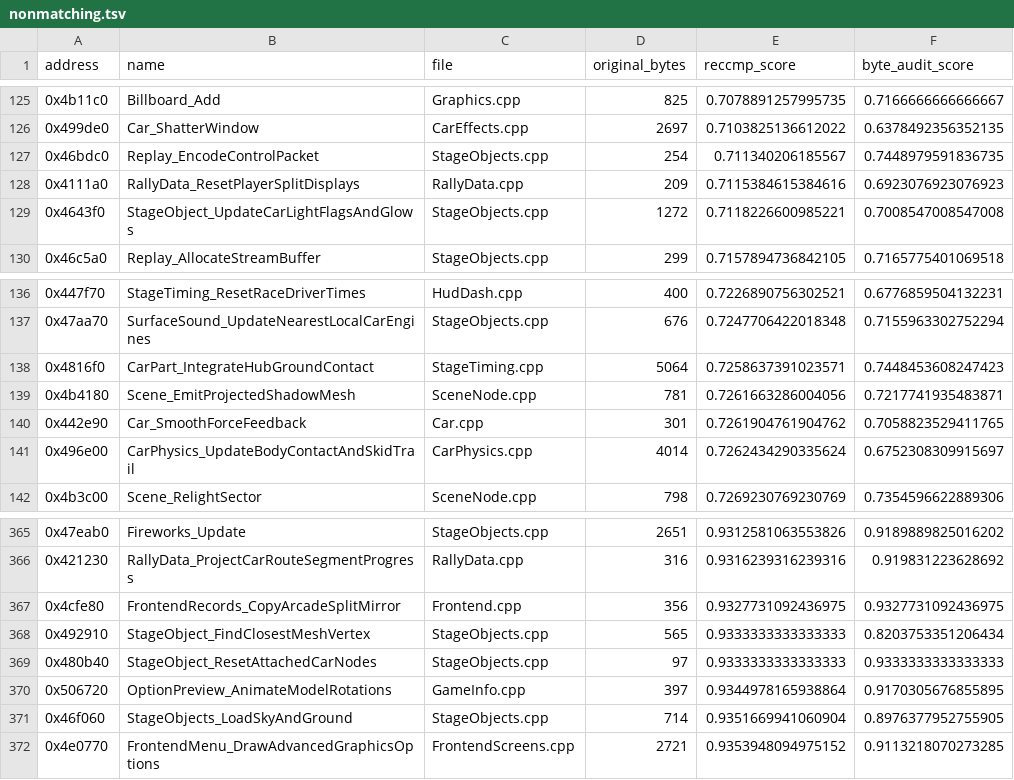
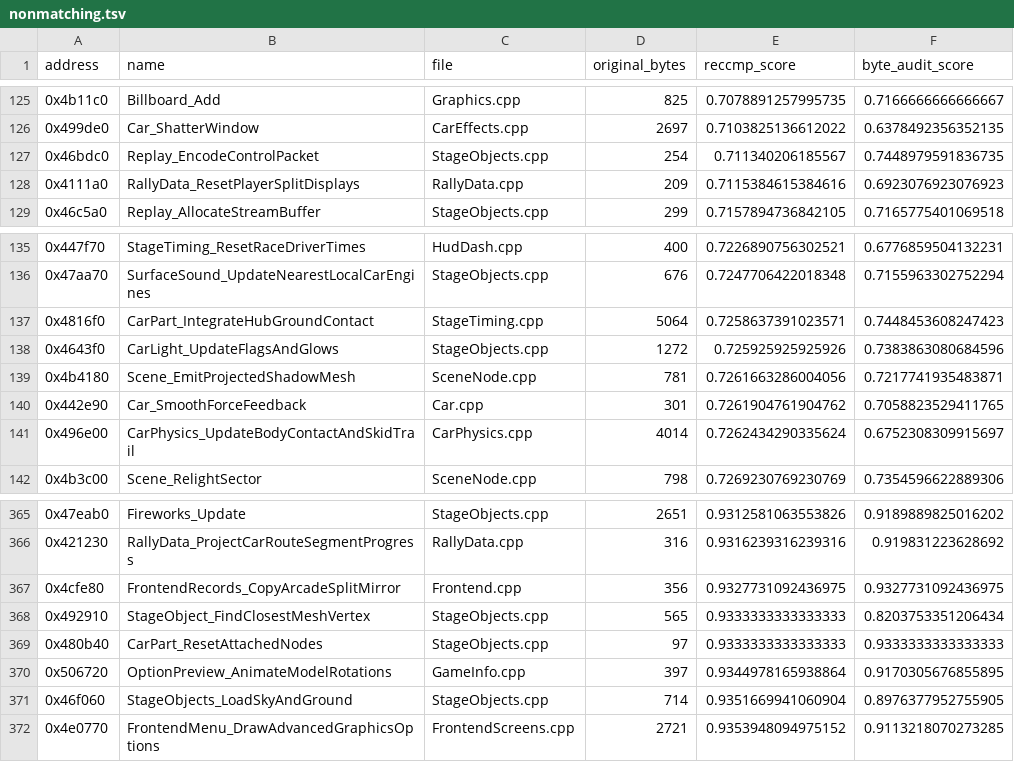
Before and after one commit to pablocpas/CMR2Decomp, a TSV file: CMR2PROGRESS/nonmatching.tsv, drawn as a sheet; only a part is shown, gaps mark what is left out.

```diff
--- a/CMR2PROGRESS/nonmatching.tsv
+++ b/CMR2PROGRESS/nonmatching.tsv
@@ -128,3 +128,2 @@ address	name	file	original_bytes	reccmp_score	byte_audit_score
 0x4111a0	RallyData_ResetPlayerSplitDisplays	RallyData.cpp	209	0.7115384615384616	0.6923076923076923
-0x4643f0	StageObject_UpdateCarLightFlagsAndGlows	StageObjects.cpp	1272	0.7118226600985221	0.7008547008547008
 0x46c5a0	Replay_AllocateStreamBuffer	StageObjects.cpp	299	0.7157894736842105	0.7165775401069518
@@ -138,2 +137,3 @@ address	name	file	original_bytes	reccmp_score	byte_audit_score
 0x4816f0	CarPart_IntegrateHubGroundContact	StageTiming.cpp	5064	0.7258637391023571	0.7448453608247423
+0x4643f0	CarLight_UpdateFlagsAndGlows	StageObjects.cpp	1272	0.725925925925926	0.7383863080684596
 0x4b4180	Scene_EmitProjectedShadowMesh	SceneNode.cpp	781	0.7261663286004056	0.7217741935483871
@@ -368,3 +368,3 @@ address	name	file	original_bytes	reccmp_score	byte_audit_score
 0x492910	StageObject_FindClosestMeshVertex	StageObjects.cpp	565	0.9333333333333333	0.8203753351206434
-0x480b40	StageObject_ResetAttachedCarNodes	StageObjects.cpp	97	0.9333333333333333	0.9333333333333333
+0x480b40	CarPart_ResetAttachedNodes	StageObjects.cpp	97	0.9333333333333333	0.9333333333333333
 0x506720	OptionPreview_AnimateModelRotations	GameInfo.cpp	397	0.9344978165938864	0.9170305676855895
```
Also changed, not shown: scripts/functions.tsv, scripts/renames/017-functions.tsv, 14 other files.
